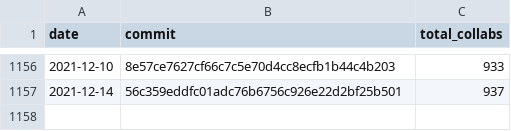
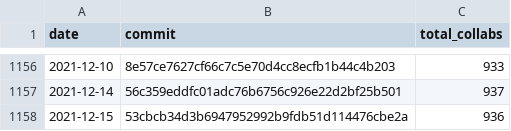
Before and after one commit to regardscitoyens/Collaborateurs-Parlement, a CSV file: data/liste_senateurs_collaborateurs-totaux.csv, drawn as a sheet; only a part is shown, gaps mark what is left out.

```diff
--- a/data/liste_senateurs_collaborateurs-totaux.csv
+++ b/data/liste_senateurs_collaborateurs-totaux.csv
@@ -1157 +1157,2 @@ date,commit,total_collabs
 2021-12-14,56c359eddfc01adc76b6756c926e22d2bf25b501,937
+2021-12-15,53cbcb34d3b6947952992b9fdb51d114476cbe2a,936
```
Also changed, not shown: data/liste_deputes_collaborateurs-totaux.csv.
